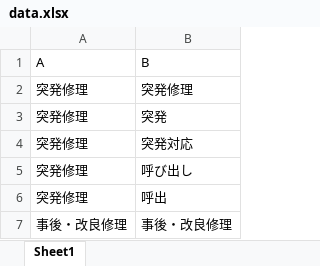
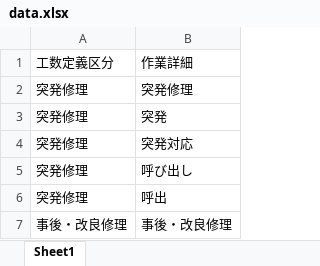
Before and after one commit to nomura-shokki/hozen-kosu-React, an Excel workbook: data.xlsx, sheet Sheet1, drawn as a sheet; only a part is shown; values as stored, in another font and other column widths than the file's, no borders; removed rows and columns are numbered as before the commit, all else as after; the diff names each change by its address in the sheet, - before the commit and + after, or states it on an @@ line.

```diff
--- a/data.xlsx (sheet Sheet1)
+++ b/data.xlsx (sheet Sheet1)
-row 1: A | B
+row 1: 工数定義区分 | 作業詳細
```
Also changed, not shown: 2 other files.
